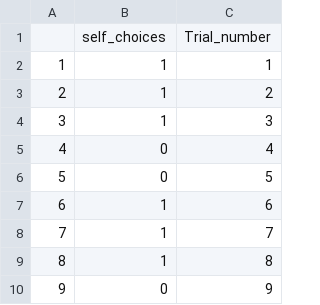
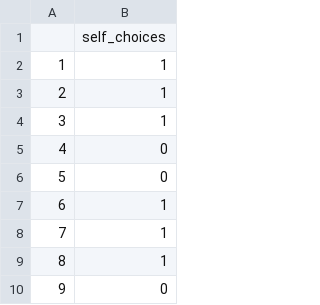
Before and after one commit to studygroup55/assignment2, a CSV file: data.csv, drawn as a sheet; only a part is shown; the diff names each change by its address in the sheet, - before the commit and + after, or states it on an @@ line.

Commit message:
updated data

```diff
--- a/data.csv
+++ b/data.csv
-column C, rows 1-10: Trial_number | 1 | 2 | 3 | 4 | 5 | 6 | 7 | 8 | 9
```
Also changed, not shown: 2 other files.
